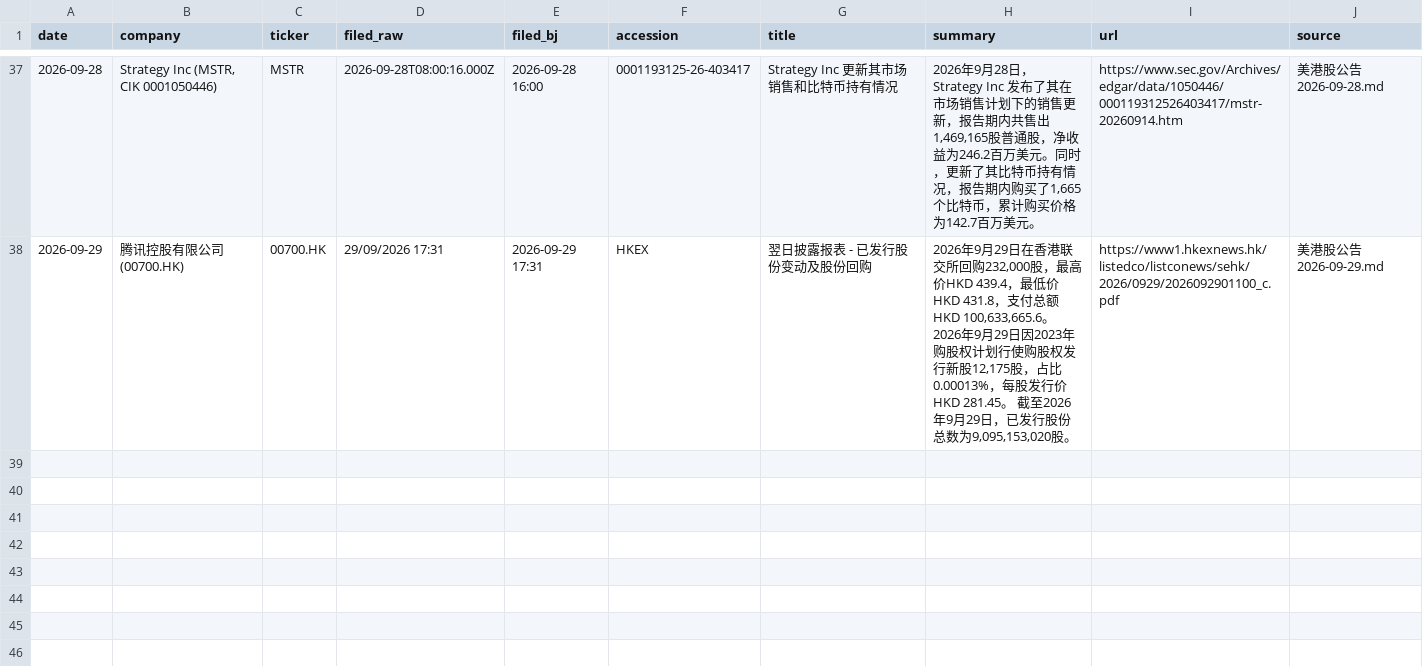
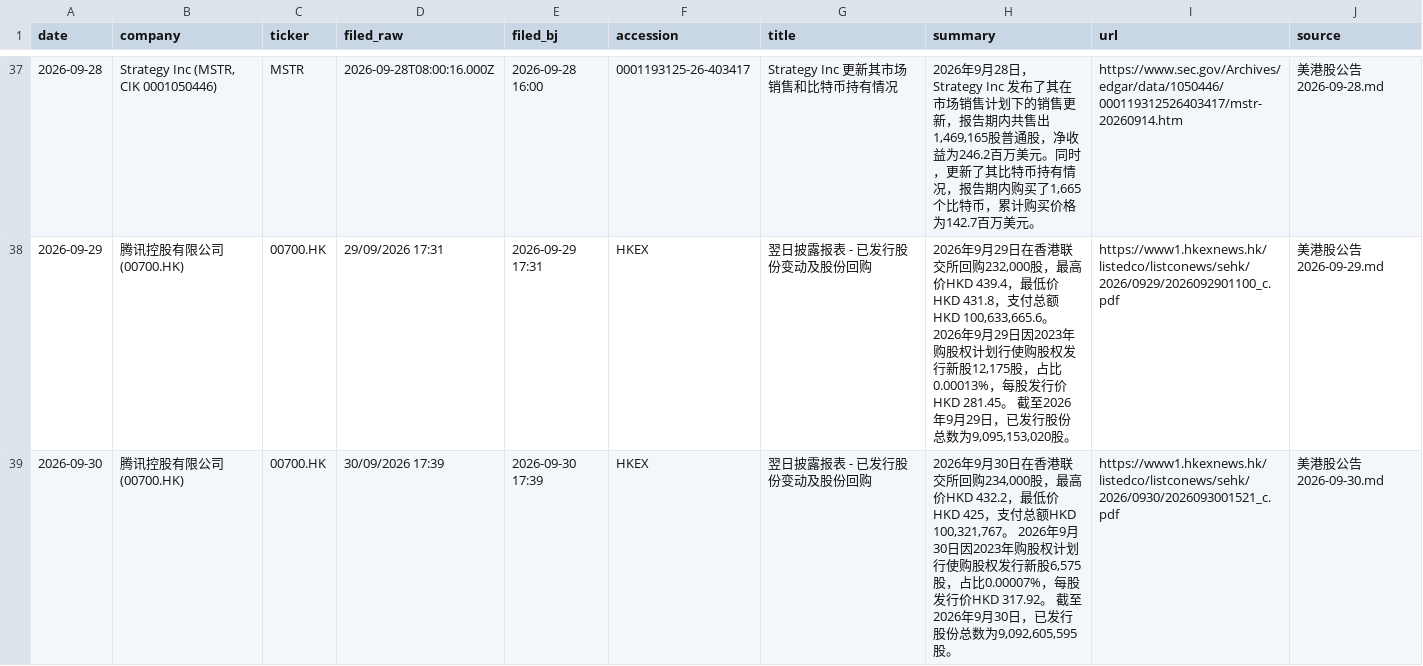
Before and after one commit to cool1990/invest-dashboard_v1, a CSV file: data/filings/announcements.csv, drawn as a sheet; only a part is shown, gaps mark what is left out; the diff covers the shown part only.

```diff
--- a/data/filings/announcements.csv
+++ b/data/filings/announcements.csv
@@ -38 +38,2 @@ date,company,ticker,filed_raw,filed_bj,accession,title,summary,url,source
 2026-09-29,腾讯控股有限公司 (00700.HK),00700.HK,29/09/2026 17:31,2026-09-29 17:31,HKEX,翌日披露报表 - 已发行股份变动及股份回购,"2026年9月29日在香港联交所回购232,000股，最高价HKD 439.4，最低价HKD 431.8，支付总额HKD 100,633,665.6。 2026年9月29日因2023年购股权计划行使购股权发行新股12,175股，占比0.00013%，每股发行价HKD 281.45。 截至2026年9月29日，已发行股份总数为9,095,153,020股。",https://www1.hkexnews.hk/listedco/listconews/sehk/2026/0929/2026092901100_c.pdf,美港股公告 2026-09-29.md
+2026-09-30,腾讯控股有限公司 (00700.HK),00700.HK,30/09/2026 17:39,2026-09-30 17:39,HKEX,翌日披露报表 - 已发行股份变动及股份回购,"2026年9月30日在香港联交所回购234,000股，最高价HKD 432.2，最低价HKD 425，支付总额HKD 100,321,767。 2026年9月30日因2023年购股权计划行使购股权发行新股6,575股，占比0.00007%，每股发行价HKD 317.92。 截至2026年9月30日，已发行股份总数为9,092,605,595股。",https://www1.hkexnews.hk/listedco/listconews/sehk/2026/0930/2026093001521_c.pdf,美港股公告 2026-09-30.md
```
Also changed, not shown: 1 added row elsewhere in this file, data/earnings/daily.csv, data/earnings/summary.csv, 10 other files.
